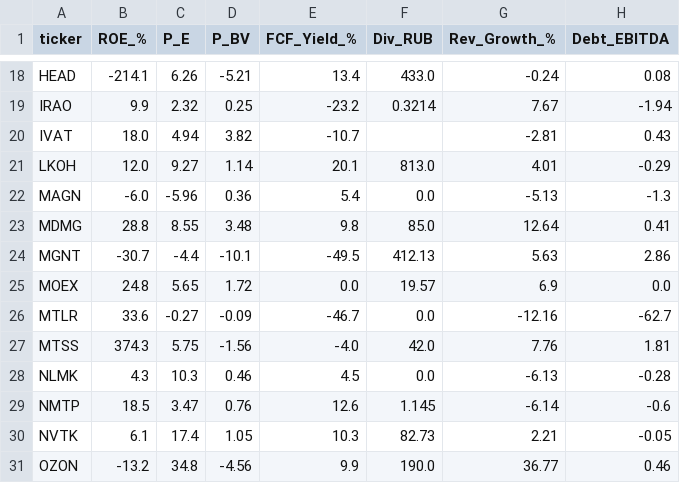
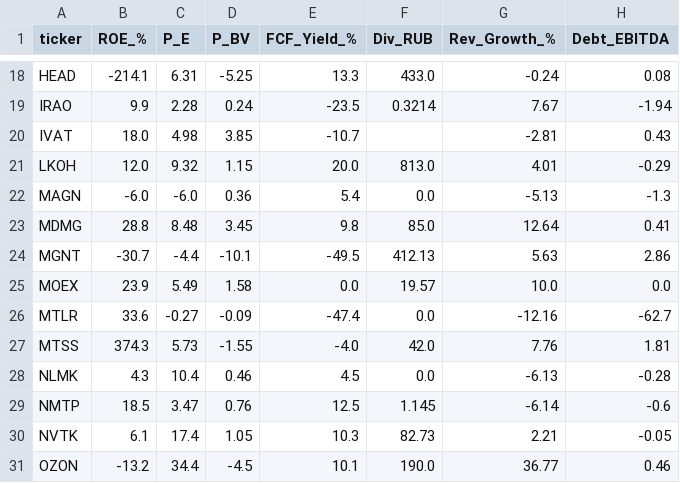
Before and after one commit to silentl0tus/moex_helper, a CSV file: fundamentals_cache.csv, drawn as a sheet; only a part is shown, gaps mark what is left out; the diff covers the shown part only; the diff names each change by its address in the sheet, - before the commit and + after, or states it on an @@ line.

```diff
--- a/fundamentals_cache.csv
+++ b/fundamentals_cache.csv
-C18 (P_E): 6.26
+C18 (P_E): 6.31
-D18 (P_BV): -5.21
+D18 (P_BV): -5.25
-E18 (FCF_Yield_%): 13.4
+E18 (FCF_Yield_%): 13.3
-C19 (P_E): 2.32
+C19 (P_E): 2.28
-D19 (P_BV): 0.25
+D19 (P_BV): 0.24
-E19 (FCF_Yield_%): -23.2
+E19 (FCF_Yield_%): -23.5
-C20 (P_E): 4.94
+C20 (P_E): 4.98
-D20 (P_BV): 3.82
+D20 (P_BV): 3.85
-C21 (P_E): 9.27
+C21 (P_E): 9.32
-D21 (P_BV): 1.14
+D21 (P_BV): 1.15
-E21 (FCF_Yield_%): 20.1
+E21 (FCF_Yield_%): 20.0
-C22 (P_E): -5.96
+C22 (P_E): -6.0
-C23 (P_E): 8.55
+C23 (P_E): 8.48
-D23 (P_BV): 3.48
+D23 (P_BV): 3.45
-B25 (ROE_%): 24.8
+B25 (ROE_%): 23.9
-C25 (P_E): 5.65
+C25 (P_E): 5.49
-D25 (P_BV): 1.72
+D25 (P_BV): 1.58
-G25 (Rev_Growth_%): 6.9
+G25 (Rev_Growth_%): 10.0
-E26 (FCF_Yield_%): -46.7
+E26 (FCF_Yield_%): -47.4
-C27 (P_E): 5.75
+C27 (P_E): 5.73
-D27 (P_BV): -1.56
+D27 (P_BV): -1.55
-C28 (P_E): 10.3
+C28 (P_E): 10.4
-E29 (FCF_Yield_%): 12.6
+E29 (FCF_Yield_%): 12.5
-C31 (P_E): 34.8
+C31 (P_E): 34.4
-D31 (P_BV): -4.56
+D31 (P_BV): -4.5
-E31 (FCF_Yield_%): 9.9
+E31 (FCF_Yield_%): 10.1
```
Also changed, not shown: 99 edited cells elsewhere in this file.
